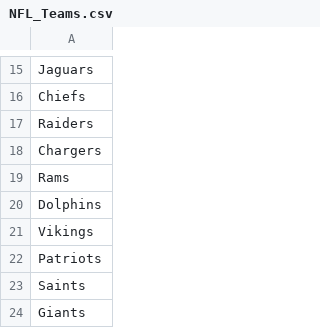
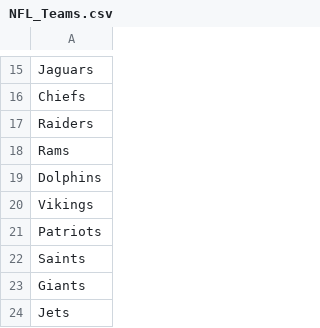
Before and after one commit to TimmyT123/time_madden_old, a CSV file: NFL_Teams.csv, drawn as a sheet; only a part is shown, gaps mark what is left out; the shorter side is filled out with more unchanged rows.

Commit message:
- in NFL_Teams.csv - We took out Chargers because Dragons replaced them.

```diff
--- a/NFL_Teams.csv
+++ b/NFL_Teams.csv
@@ -17,3 +17,2 @@ Chiefs
 Raiders
-Chargers
 Rams
```
